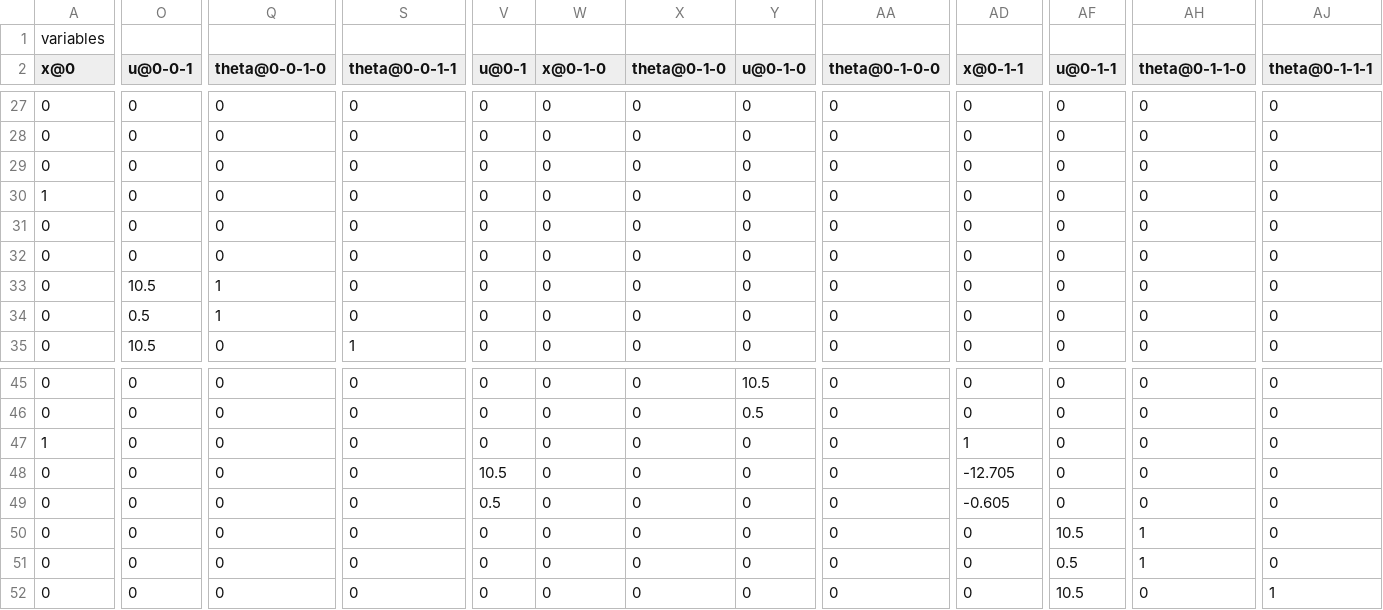
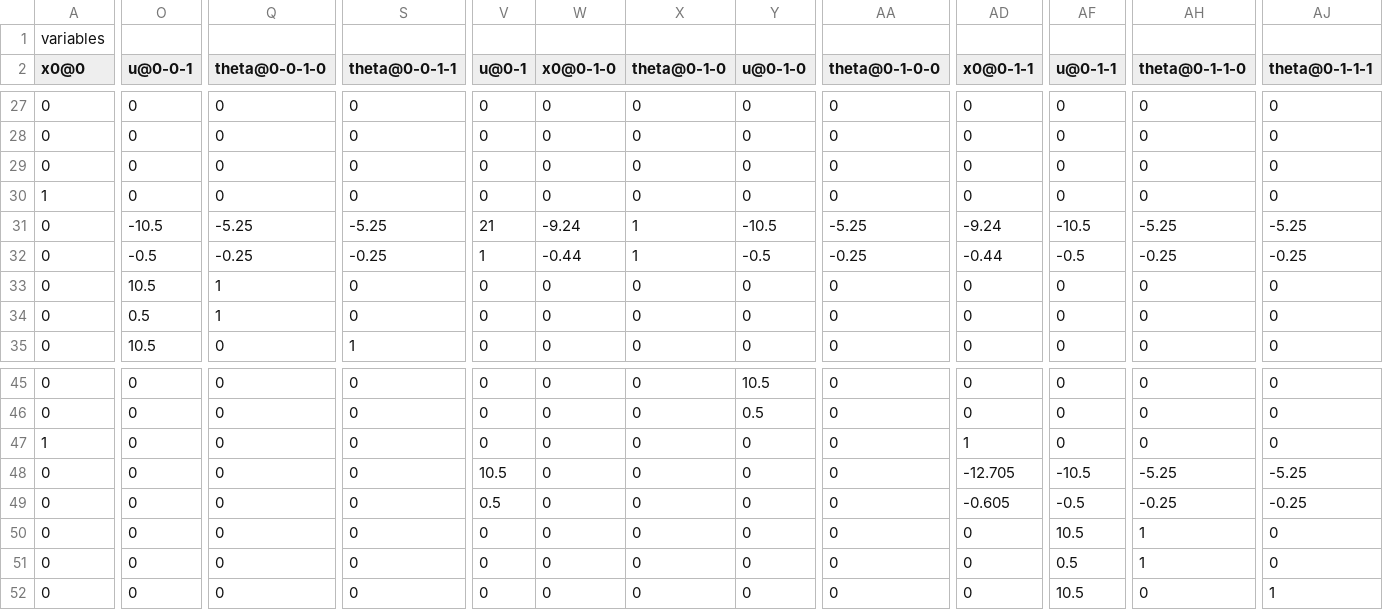
Before and after one commit to cyberklezmer/mspp, a CSV file: debug/problem.csv, drawn as a sheet; only a part is shown, gaps mark what is left out; the diff covers the shown part only; the diff names each change by its address in the sheet, - before the commit and + after, or states it on an @@ line.

```diff
--- a/debug/problem.csv
+++ b/debug/problem.csv
-A2: x@0
+A2: x0@0
-W2: x@0-1-0
+W2: x0@0-1-0
-AD2: x@0-1-1
+AD2: x0@0-1-1
-O31 (u@0-0-1): 0
+O31 (u@0-0-1): -10.5
-Q31 (theta@0-0-1-0): 0
+Q31 (theta@0-0-1-0): -5.25
-S31 (theta@0-0-1-1): 0
+S31 (theta@0-0-1-1): -5.25
-V31 (u@0-1): 0
+V31 (u@0-1): 21
-W31 (x0@0-1-0): 0
+W31 (x0@0-1-0): -9.24
-X31:X32 (theta@0-1-0): 0
+X31:X32 (theta@0-1-0): 1
-Y31 (u@0-1-0): 0
+Y31 (u@0-1-0): -10.5
-AA31 (theta@0-1-0-0): 0
+AA31 (theta@0-1-0-0): -5.25
-AD31 (x0@0-1-1): 0
+AD31 (x0@0-1-1): -9.24
-AF31 (u@0-1-1): 0
+AF31 (u@0-1-1): -10.5
-AH31 (theta@0-1-1-0): 0
+AH31 (theta@0-1-1-0): -5.25
-AJ31 (theta@0-1-1-1): 0
+AJ31 (theta@0-1-1-1): -5.25
-O32 (u@0-0-1): 0
+O32 (u@0-0-1): -0.5
-Q32 (theta@0-0-1-0): 0
+Q32 (theta@0-0-1-0): -0.25
-S32 (theta@0-0-1-1): 0
+S32 (theta@0-0-1-1): -0.25
-V32 (u@0-1): 0
+V32 (u@0-1): 1
-W32 (x0@0-1-0): 0
+W32 (x0@0-1-0): -0.44
-Y32 (u@0-1-0): 0
+Y32 (u@0-1-0): -0.5
-AA32 (theta@0-1-0-0): 0
+AA32 (theta@0-1-0-0): -0.25
-AD32 (x0@0-1-1): 0
+AD32 (x0@0-1-1): -0.44
-AF32 (u@0-1-1): 0
+AF32 (u@0-1-1): -0.5
-AH32 (theta@0-1-1-0): 0
+AH32 (theta@0-1-1-0): -0.25
-AJ32 (theta@0-1-1-1): 0
+AJ32 (theta@0-1-1-1): -0.25
-AF48 (u@0-1-1): 0
+AF48 (u@0-1-1): -10.5
-AH48 (theta@0-1-1-0): 0
+AH48 (theta@0-1-1-0): -5.25
-AJ48 (theta@0-1-1-1): 0
+AJ48 (theta@0-1-1-1): -5.25
-AF49 (u@0-1-1): 0
+AF49 (u@0-1-1): -0.5
-AH49 (theta@0-1-1-0): 0
+AH49 (theta@0-1-1-0): -0.25
-AJ49 (theta@0-1-1-1): 0
+AJ49 (theta@0-1-1-1): -0.25
```
Also changed, not shown: 124 edited cells elsewhere in this file, 10 other files.
